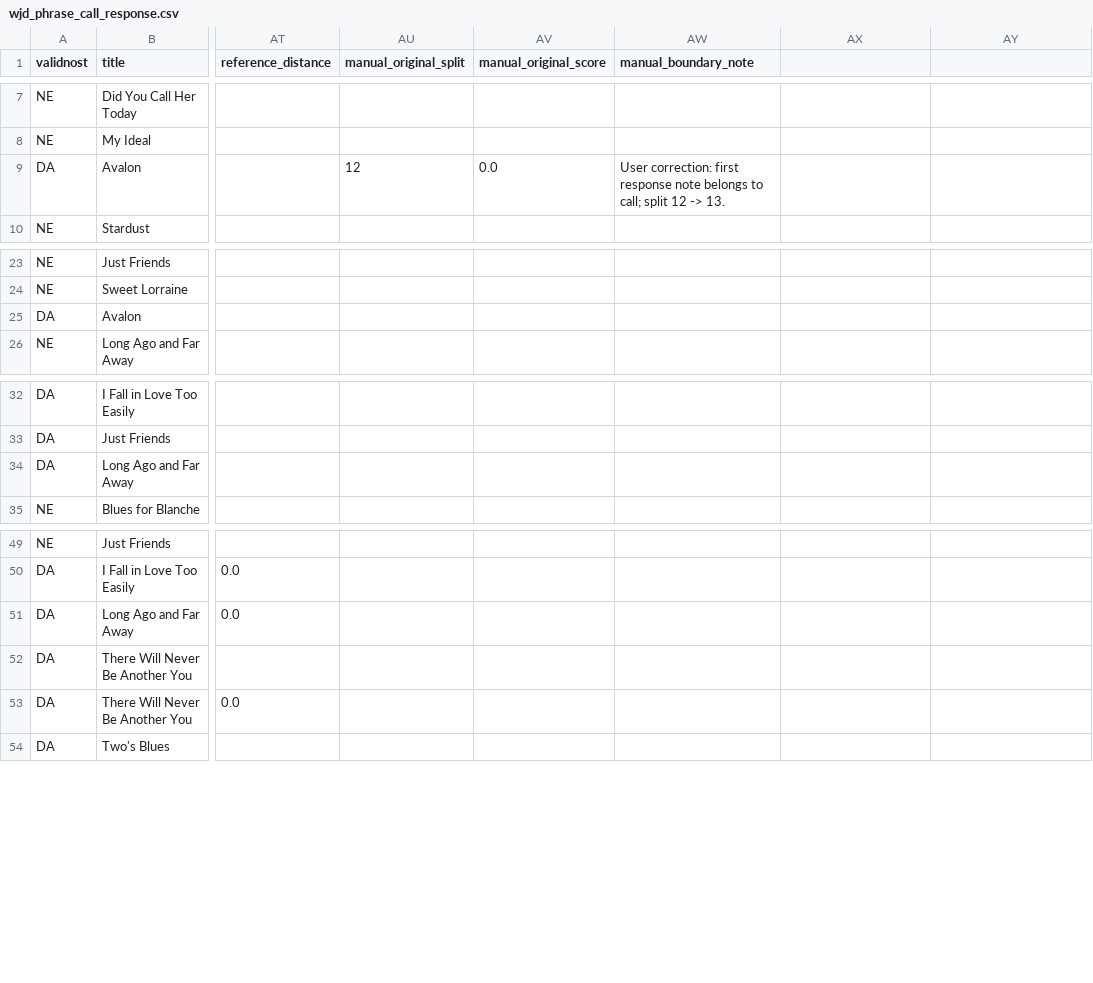
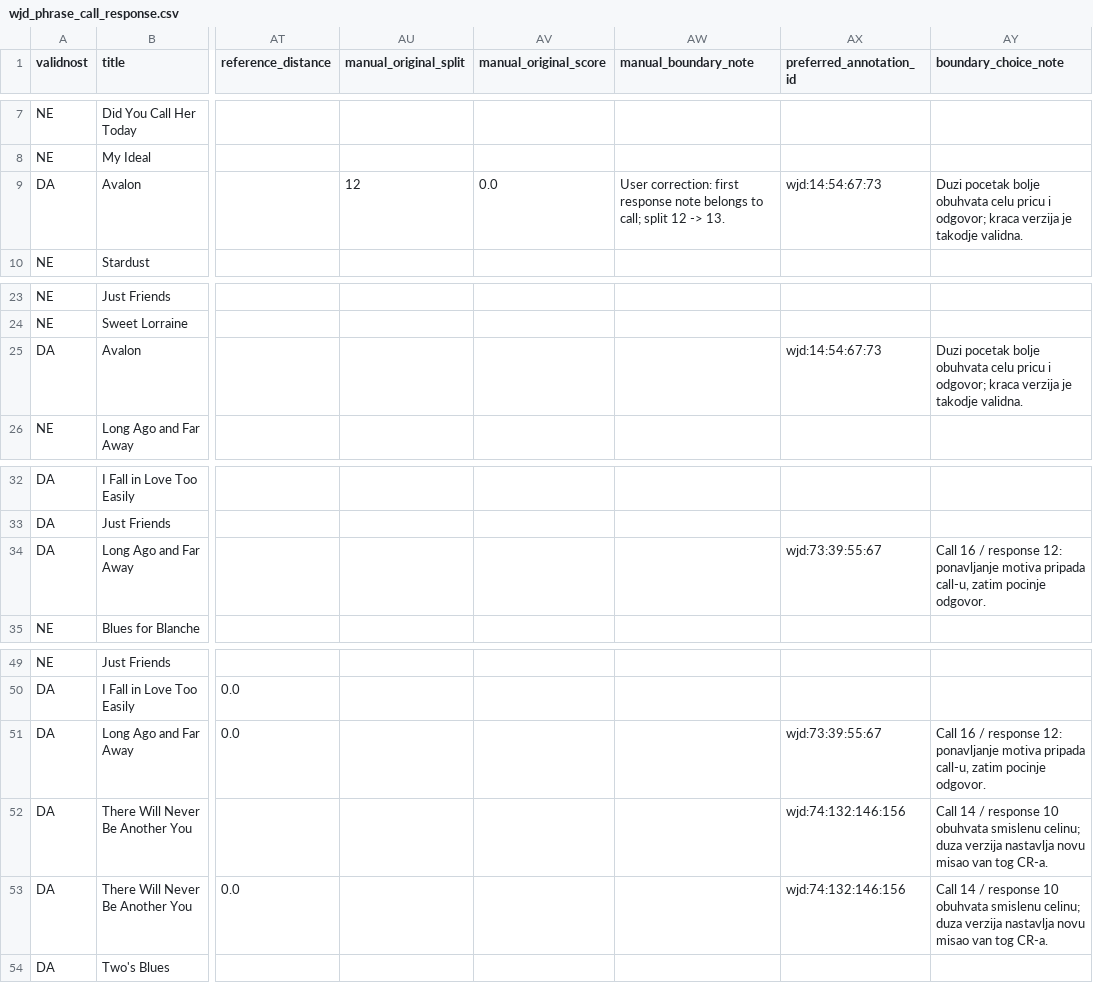
Before and after one commit to NikolinaZdravkovic/jazzdialog, a CSV file: output/wjd_phrase_call_response.csv, drawn as a sheet; only a part is shown, gaps mark what is left out; the diff names each change by its address in the sheet, - before the commit and + after, or states it on an @@ line.

Commit message:
Preserve user boundary preferences for three reviewed CR groups

```diff
--- a/output/wjd_phrase_call_response.csv
+++ b/output/wjd_phrase_call_response.csv
-AX1: (empty)
+AX1: preferred_annotation_id
-AY1: (empty)
+AY1: boundary_choice_note
-AX9 (preferred_annotation_id): (empty)
+AX9 (preferred_annotation_id): wjd:14:54:67:73
-AY9 (boundary_choice_note): (empty)
+AY9 (boundary_choice_note): Duzi pocetak bolje obuhvata celu pricu i odgovor; kraca verzija je takodje validna.
-AX25 (preferred_annotation_id): (empty)
+AX25 (preferred_annotation_id): wjd:14:54:67:73
-AY25 (boundary_choice_note): (empty)
+AY25 (boundary_choice_note): Duzi pocetak bolje obuhvata celu pricu i odgovor; kraca verzija je takodje validna.
-AX34 (preferred_annotation_id): (empty)
+AX34 (preferred_annotation_id): wjd:73:39:55:67
-AY34 (boundary_choice_note): (empty)
+AY34 (boundary_choice_note): Call 16 / response 12: ponavljanje motiva pripada call-u, zatim pocinje odgovor.
-AX51 (preferred_annotation_id): (empty)
+AX51 (preferred_annotation_id): wjd:73:39:55:67
-AY51 (boundary_choice_note): (empty)
+AY51 (boundary_choice_note): Call 16 / response 12: ponavljanje motiva pripada call-u, zatim pocinje odgovor.
-AX52:AX53 (preferred_annotation_id): (empty)
+AX52:AX53 (preferred_annotation_id): wjd:74:132:146:156
-AY52:AY53 (boundary_choice_note): (empty)
+AY52:AY53 (boundary_choice_note): Call 14 / response 10 obuhvata smislenu celinu; duza verzija nastavlja novu misao van tog CR-a.
```
Also changed, not shown: 4 other files.
